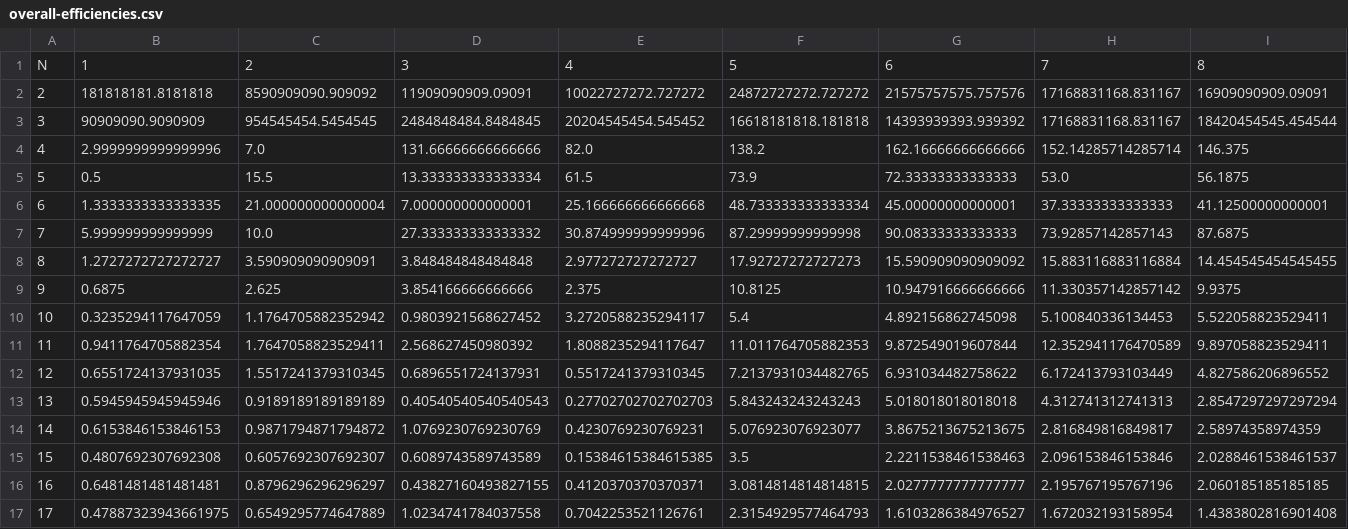
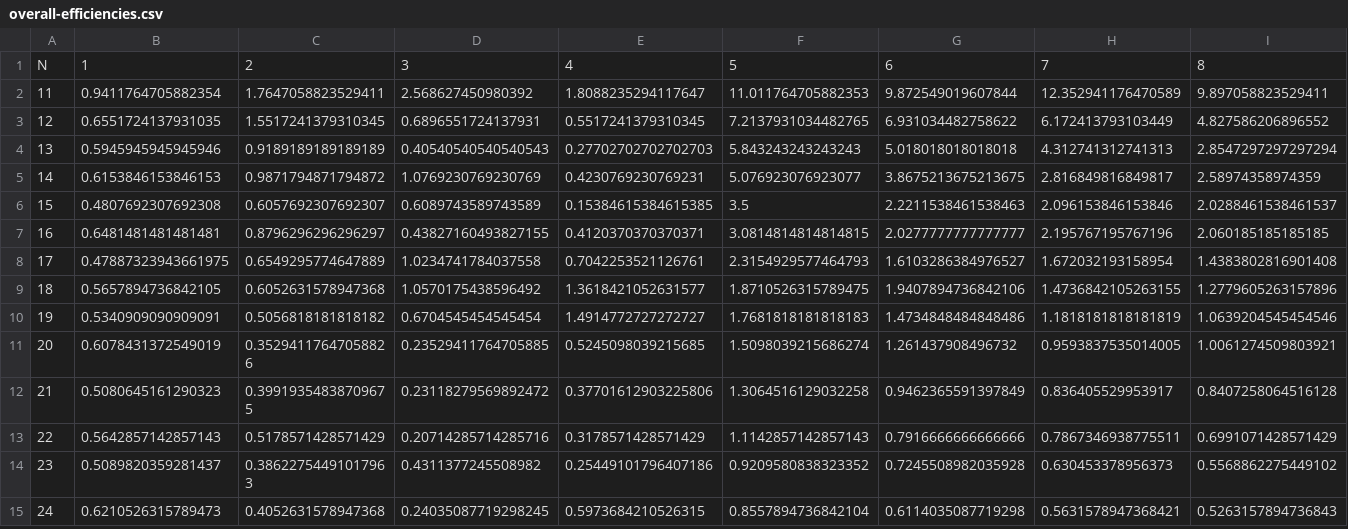
Before and after one commit to comeillfoo/high-performance-computing, a CSV file: data/omp/table/RO/overall-efficiencies.csv, drawn as a sheet; only a part is shown; the shorter side is filled out with more unchanged rows.

```diff
--- a/data/omp/table/RO/overall-efficiencies.csv
+++ b/data/omp/table/RO/overall-efficiencies.csv
@@ -1,11 +1,2 @@
 N,1,2,3,4,5,6,7,8
-2,181818181.8181818,8590909090.909092,11909090909.09091,10022727272.727272,24872727272.727272,21575757575.757576,17168831168.831167,16909090909.09091
-3,90909090.9090909,954545454.5454545,2484848484.8484845,20204545454.545452,16618181818.181818,14393939393.939392,17168831168.831167,18420454545.454544
-4,2.9999999999999996,7.0,131.66666666666666,82.0,138.2,162.16666666666666,152.14285714285714,146.375
-5,0.5,15.5,13.333333333333334,61.5,73.9,72.33333333333333,53.0,56.1875
-6,1.3333333333333335,21.000000000000004,7.000000000000001,25.166666666666668,48.733333333333334,45.00000000000001,37.33333333333333,41.12500000000001
-7,5.999999999999999,10.0,27.333333333333332,30.874999999999996,87.29999999999998,90.08333333333333,73.92857142857143,87.6875
-8,1.2727272727272727,3.590909090909091,3.848484848484848,2.977272727272727,17.92727272727273,15.590909090909092,15.883116883116884,14.454545454545455
-9,0.6875,2.625,3.854166666666666,2.375,10.8125,10.947916666666666,11.330357142857142,9.9375
-10,0.3235294117647059,1.1764705882352942,0.9803921568627452,3.2720588235294117,5.4,4.892156862745098,5.100840336134453,5.522058823529411
 11,0.9411764705882354,1.7647058823529411,2.568627450980392,1.8088235294117647,11.011764705882353,9.872549019607844,12.352941176470589,9.897058823529411
```
Also changed, not shown: data/omp/table/RC/overall-efficiencies.csv, data/omp/vector/RC/overall-efficiencies.csv, 5 other files.
